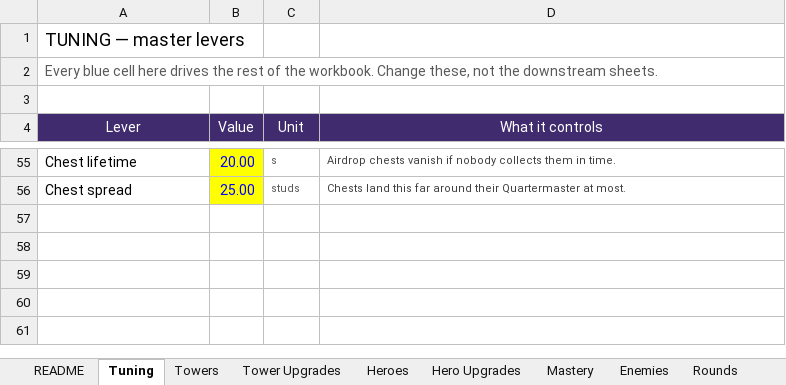
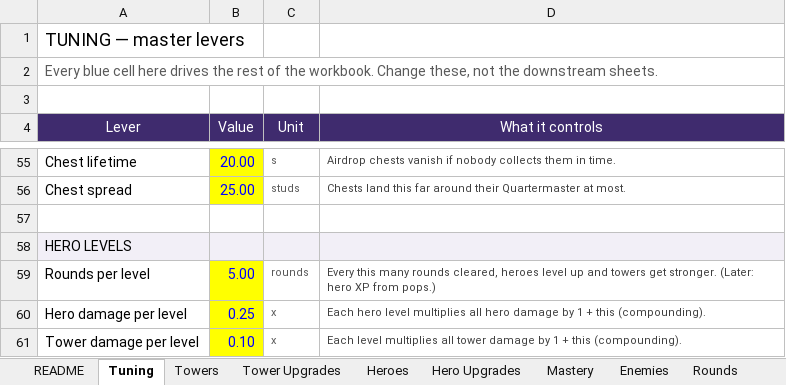
Before and after one commit to BigJover/storm-split, an Excel workbook: Storm-Split-Balance.xlsx, sheet Tuning, drawn as a sheet; only a part is shown, gaps mark what is left out; values as stored, in another font and other column widths than the file's, no borders; the diff names each change by its address in the sheet, - before the commit and + after, or states it on an @@ line.

```diff
--- a/Storm-Split-Balance.xlsx (sheet Tuning)
+++ b/Storm-Split-Balance.xlsx (sheet Tuning)
+row 57: (empty)
+row 58: HERO LEVELS
+row 59: Rounds per level | 5.00 | rounds | Every this many rounds cleared, heroes level up and towers get stronger. (Later: hero XP from pops.)
+row 60: Hero damage per level | 0.25 | x | Each hero level multiplies all hero damage by 1 + this (compounding).
+row 61: Tower damage per level | 0.10 | x | Each level multiplies all tower damage by 1 + this (compounding).
```
Also changed, not shown: 9 other files.
